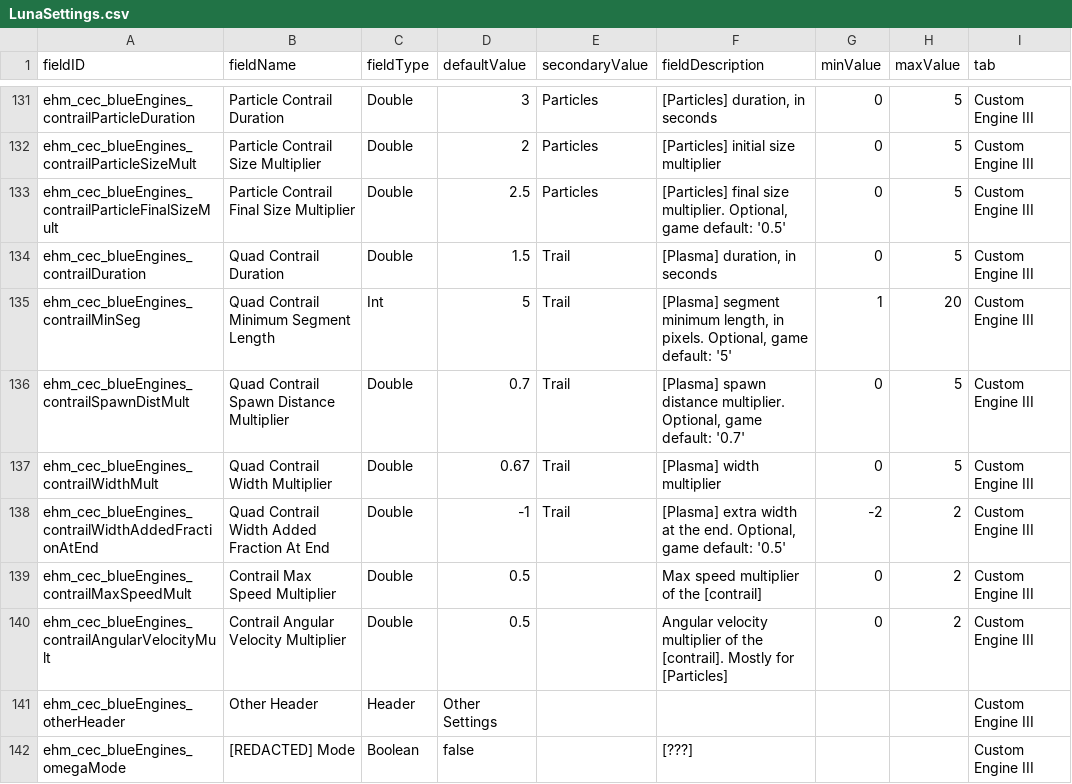
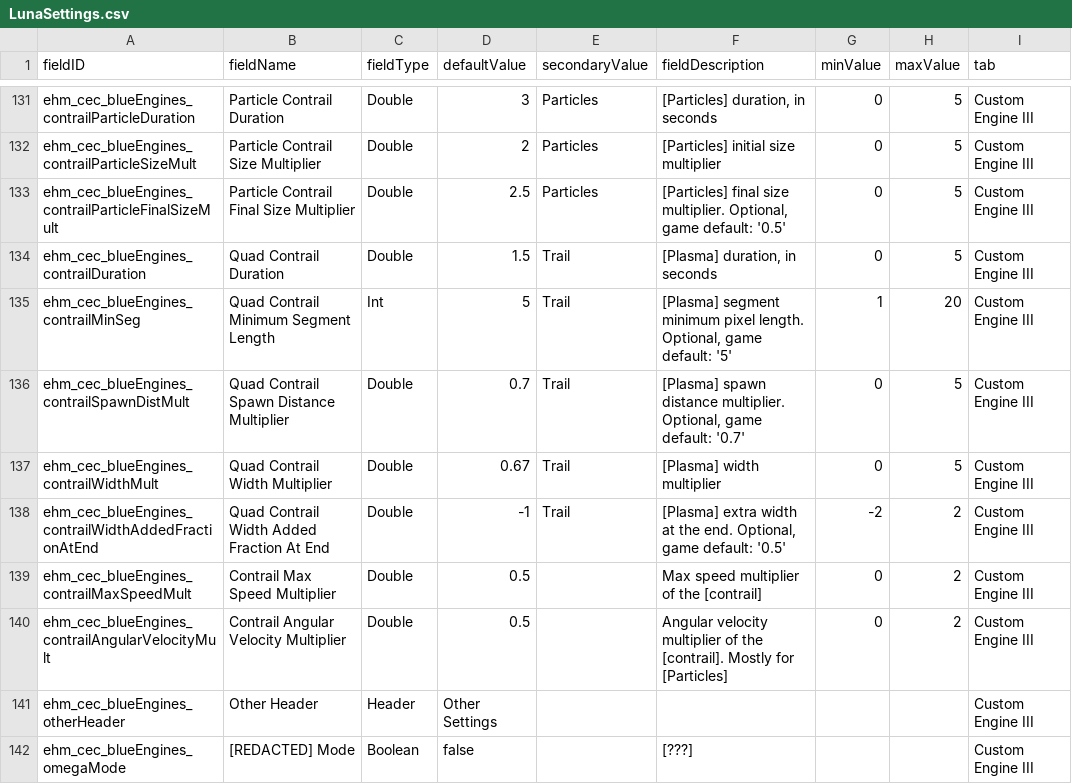
Before and after one commit to lyravega/lyr_ehm, a CSV file: data/config/LunaSettings.csv, drawn as a sheet; only a part is shown, gaps mark what is left out; the diff covers the shown part only.

```diff
--- a/data/config/LunaSettings.csv
+++ b/data/config/LunaSettings.csv
@@ -155,3 +167,3 @@ ehm_cec_blueEngines_contrailParticleFinalSizeMult,Particle Contrail Final Size M
 ehm_cec_blueEngines_contrailDuration,Quad Contrail Duration,Double,1.5,Trail,"[Plasma] duration, in seconds",0,5,Custom Engine III
-ehm_cec_blueEngines_contrailMinSeg,Quad Contrail Minimum Segment Length,Int,5,Trail,"[Plasma] segment minimum length, in pixels. Optional, game default: '5'",1,20,Custom Engine III
+ehm_cec_blueEngines_contrailMinSeg,Quad Contrail Minimum Segment Length,Int,5,Trail,"[Plasma] segment minimum pixel length. Optional, game default: '5'",1,20,Custom Engine III
 ehm_cec_blueEngines_contrailSpawnDistMult,Quad Contrail Spawn Distance Multiplier,Double,0.7,Trail,"[Plasma] spawn distance multiplier. Optional, game default: '0.7'",0,5,Custom Engine III
```
Also changed, not shown: 8 edited cells elsewhere in this file, data/hullmods/hull_mods.csv, 3 other files.
